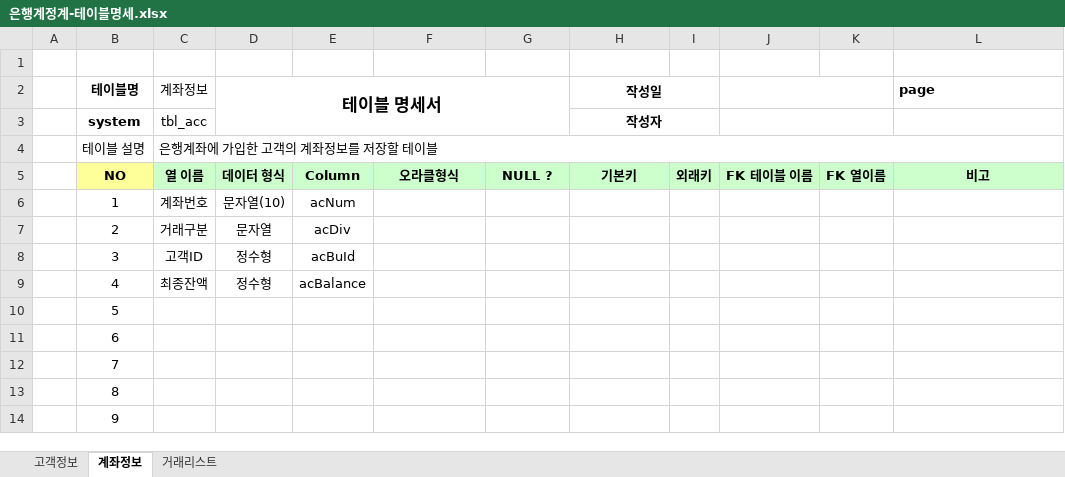
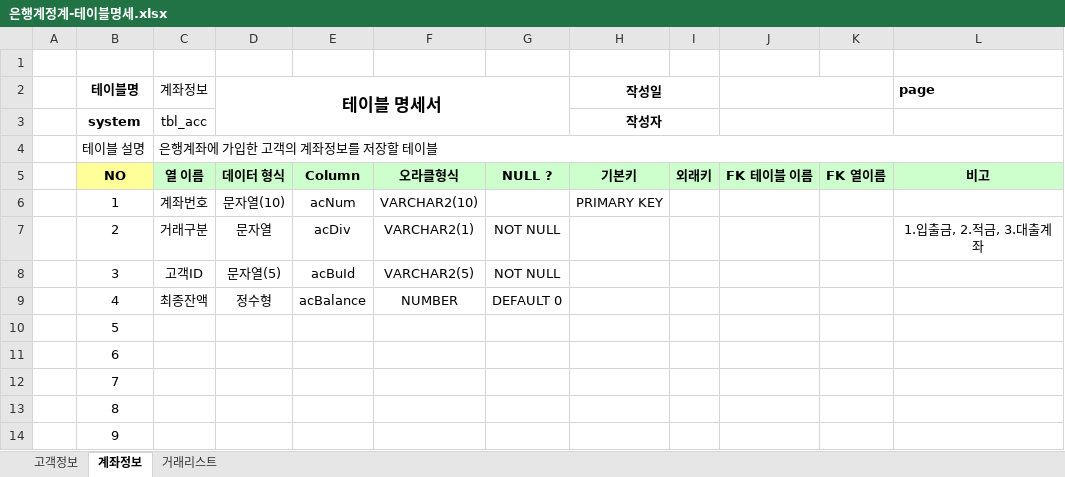
Before and after one commit to dbsdud00/Biz-2023-04-505-Java, an Excel workbook: Java_020_Bank/은행계정계-테이블명세.xlsx, sheet 계좌정보, drawn as a sheet; only a part is shown; values as stored, in another font and other column widths than the file's, no borders; the diff names each change by its address in the sheet, - before the commit and + after, or states it on an @@ line.

```diff
--- a/Java_020_Bank/은행계정계-테이블명세.xlsx (sheet 계좌정보)
+++ b/Java_020_Bank/은행계정계-테이블명세.xlsx (sheet 계좌정보)
-F6: (empty)
+F6: VARCHAR2(10)
-H6 (작성일): (empty)
+H6 (작성일): PRIMARY KEY
-F7: (empty)
+F7: VARCHAR2(1)
-G7:G8: (empty)
+G7:G8: NOT NULL
-L7 (page): (empty)
+L7 (page): 1.입출금, 2.적금, 3.대출계좌
-D8 (테이블 명세서): 정수형
+D8 (테이블 명세서): 문자열(5)
-F8: (empty)
+F8: VARCHAR2(5)
-F9: (empty)
+F9: NUMBER
-G9: (empty)
+G9: DEFAULT 0
```
Also changed, not shown: 4 other files.
